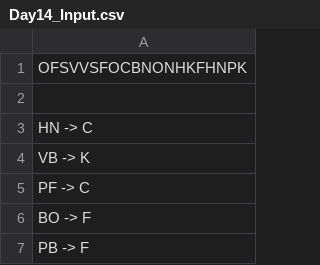
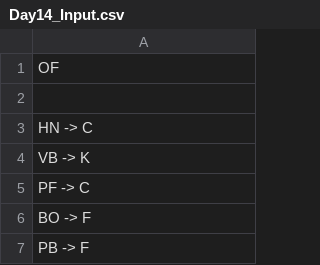
Before and after one commit to hamster1147/AdventOfCode2021, a CSV file: Day14/Day14_Input.csv, drawn as a sheet; only a part is shown.

```diff
--- a/Day14/Day14_Input.csv
+++ b/Day14/Day14_Input.csv
@@ -1,2 +1,2 @@
-OFSVVSFOCBNONHKFHNPK
+OF
 
```
Also changed, not shown: 5 other files.
